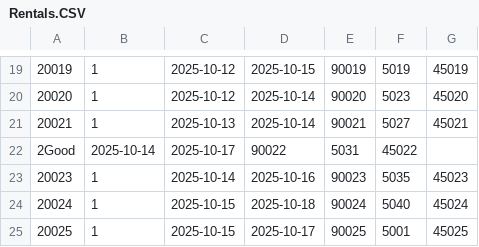
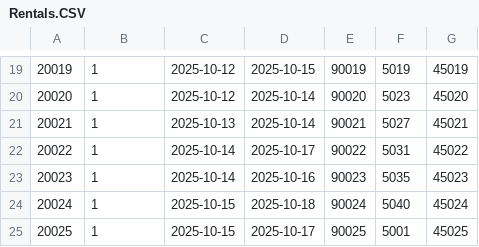
Before and after one commit to iris122osu/cse-3241-database, a CSV file: Checkpoint3Files/CSV Files/Rentals.CSV, drawn as a sheet; only a part is shown, gaps mark what is left out.

Commit message:
Corrected typo.

```diff
--- a/Checkpoint3Files/CSV Files/Rentals.CSV
+++ b/Checkpoint3Files/CSV Files/Rentals.CSV
@@ -21,3 +21,3 @@
 20021,1,"2025-10-13","2025-10-14",90021,5027,45021
-2Good,"2025-10-14","2025-10-17",90022,5031,45022
+20022,1,"2025-10-14","2025-10-17",90022,5031,45022
 20023,1,"2025-10-14","2025-10-16",90023,5035,45023
```
